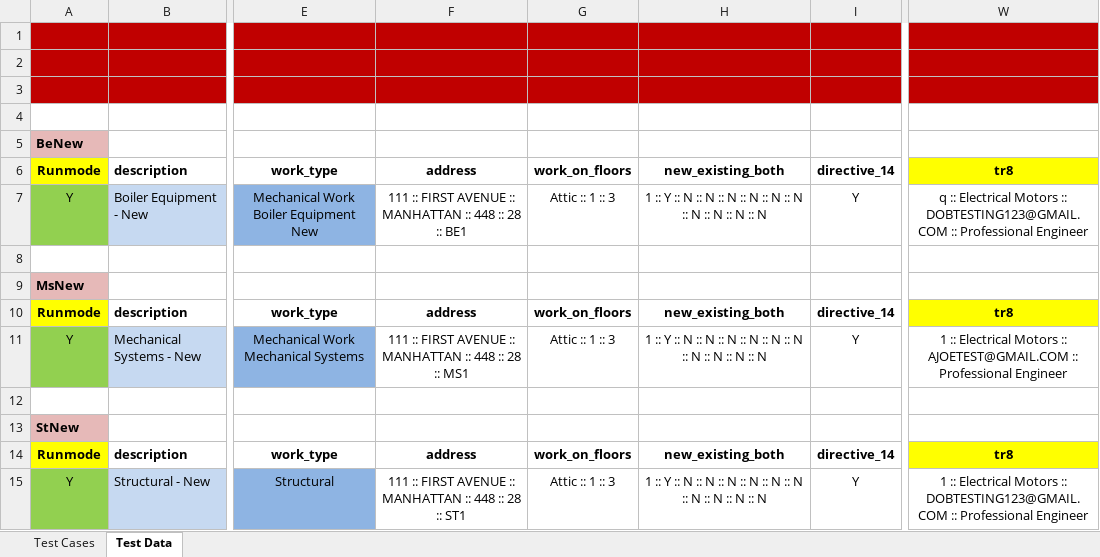
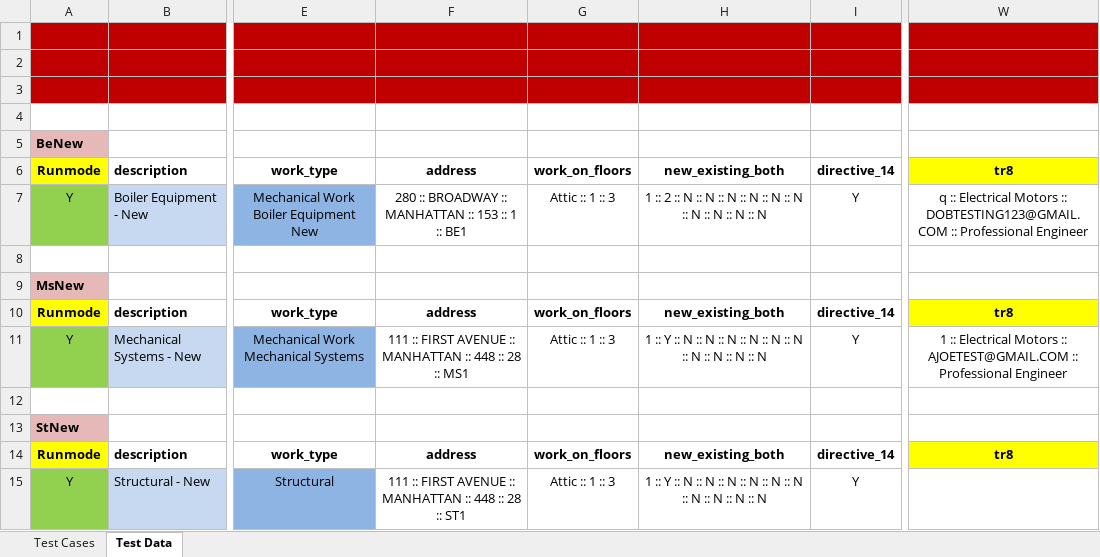
Before and after one commit to dobnowqa/all-projects, an Excel workbook: src/com/data/Test Cases BEMSST.xlsx, sheet Test Data, drawn as a sheet; only a part is shown, gaps mark what is left out; values as stored, in another font and other column widths than the file's, no borders; the diff names each change by its address in the sheet, - before the commit and + after, or states it on an @@ line.

Commit message:
Data changes as of 2019-01-10
Data changes as of 2019-01-10 - "Test Cases BEMSST.xlsx" "Test Cases Fab4.xlsx"

```diff
--- a/src/com/data/Test Cases BEMSST.xlsx (sheet Test Data)
+++ b/src/com/data/Test Cases BEMSST.xlsx (sheet Test Data)
-F7: 111 :: FIRST AVENUE :: MANHATTAN :: 448 :: 28 :: BE1
+F7: 280 :: BROADWAY :: MANHATTAN :: 153 :: 1 :: BE1
-H7: 1 :: Y :: N :: N…
+H7: 1 :: 2 :: N :: N…
-W15: 1 :: Electrical Motors :: DOBTESTING123@GMAIL.COM :: Professional Engineer
+W15: (empty)
```
Also changed, not shown: src/com/data/Test Cases Fab4.xlsx.
